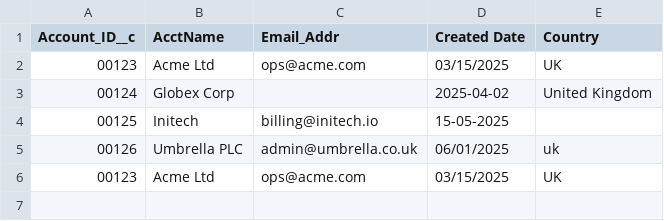
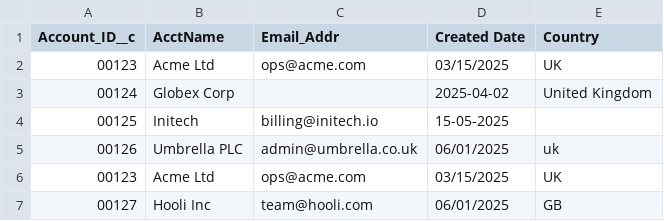
Before and after one commit to Saad7896/onboarding-pipeline, a CSV file: sample_data/crm_customers.csv, drawn as a sheet.

Commit message:
Add LLM mapping layer with two-layer reconciliation and masked samples

```diff
--- a/sample_data/crm_customers.csv
+++ b/sample_data/crm_customers.csv
@@ -6 +6,2 @@ Account_ID__c,AcctName,Email_Addr,Created Date,Country
 00123,Acme Ltd,ops@acme.com,03/15/2025,UK
+00127,Hooli Inc,team@hooli.com,06/01/2025,GB
```
Also changed, not shown: 8 other files.
